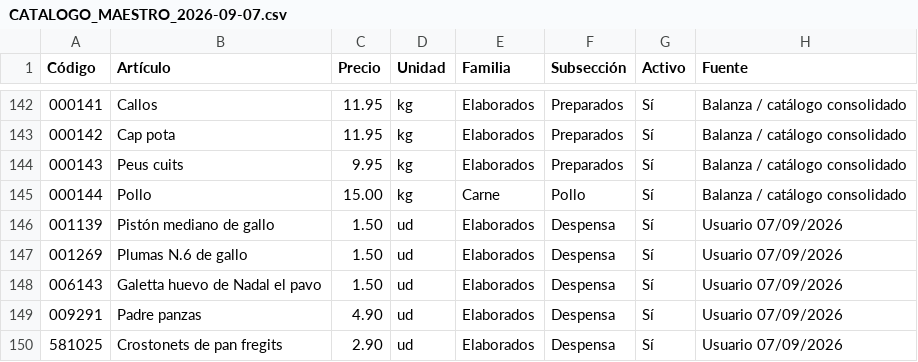
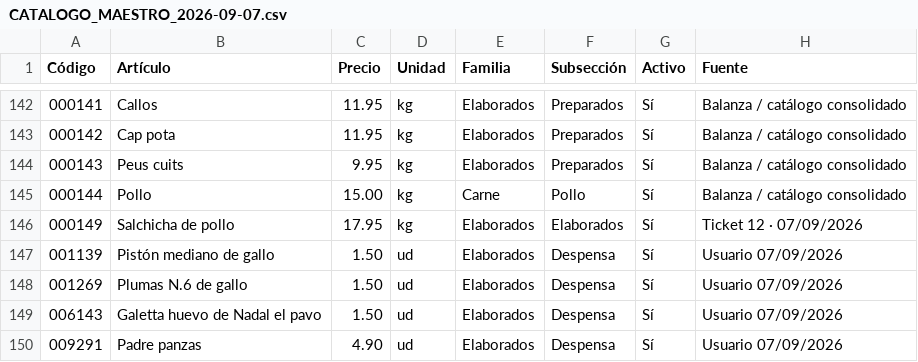
Before and after one commit to felixganes-svg/sincroniaia-demo, a CSV file: tpv-alimentacion-dibal-lab-v1-3-lab-tickets-dictados/CATALOGO_MAESTRO_2026-09-07.csv, drawn as a sheet; only a part is shown, gaps mark what is left out; the shorter side is filled out with more unchanged rows; the diff names each change by its address in the sheet, - before the commit and + after, or states it on an @@ line.

Commit message:
Añade 000149 Salchicha de pollo al catálogo

```diff
--- a/tpv-alimentacion-dibal-lab-v1-3-lab-tickets-dictados/CATALOGO_MAESTRO_2026-09-07.csv
+++ b/tpv-alimentacion-dibal-lab-v1-3-lab-tickets-dictados/CATALOGO_MAESTRO_2026-09-07.csv
+row 146: 000149 | Salchicha de pollo | 17.95 | kg | Elaborados | Elaborados | Sí | Ticket 12 · 07/09/2026
```
